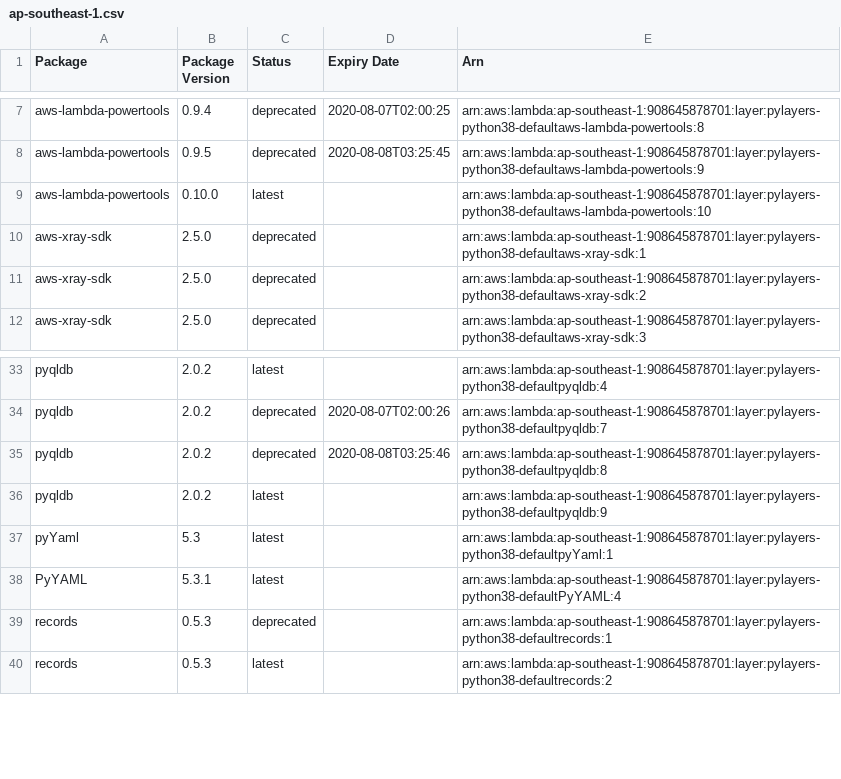
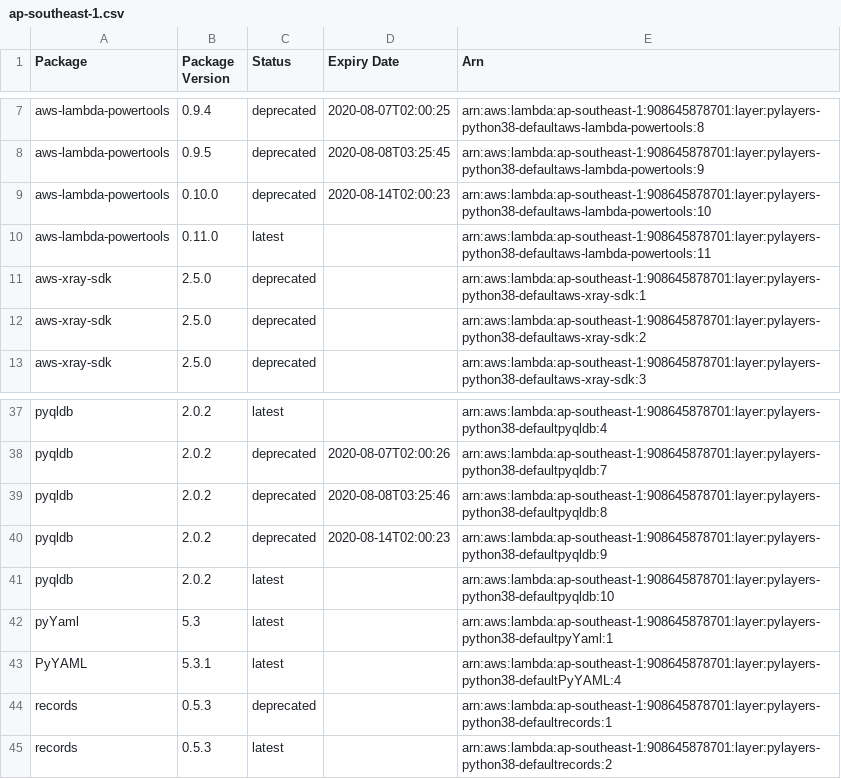
Before and after one commit to keithrozario/KLayers-default, a CSV file: deployments/python3.8/arns/ap-southeast-1.csv, drawn as a sheet; only a part is shown, gaps mark what is left out; the diff covers the shown part only.

```diff
--- a/deployments/python3.8/arns/ap-southeast-1.csv
+++ b/deployments/python3.8/arns/ap-southeast-1.csv
@@ -8,3 +8,4 @@ aws-lambda-powertools,0.9.4,deprecated,2020-08-07T02:00:25,arn:aws:lambda:ap-sou
 aws-lambda-powertools,0.9.5,deprecated,2020-08-08T03:25:45,arn:aws:lambda:ap-southeast-1:908645878701:layer:pylayers-python38-defaultaws-lambda-powertools:9
-aws-lambda-powertools,0.10.0,latest,,arn:aws:lambda:ap-southeast-1:908645878701:layer:pylayers-python38-defaultaws-lambda-powertools:10
+aws-lambda-powertools,0.10.0,deprecated,2020-08-14T02:00:23,arn:aws:lambda:ap-southeast-1:908645878701:layer:pylayers-python38-defaultaws-lambda-powertools:10
+aws-lambda-powertools,0.11.0,latest,,arn:aws:lambda:ap-southeast-1:908645878701:layer:pylayers-python38-defaultaws-lambda-powertools:11
 aws-xray-sdk,2.5.0,deprecated,,arn:aws:lambda:ap-southeast-1:908645878701:layer:pylayers-python38-defaultaws-xray-sdk:1
@@ -35,3 +39,4 @@ pyqldb,2.0.2,deprecated,2020-08-07T02:00:26,arn:aws:lambda:ap-southeast-1:908645
 pyqldb,2.0.2,deprecated,2020-08-08T03:25:46,arn:aws:lambda:ap-southeast-1:908645878701:layer:pylayers-python38-defaultpyqldb:8
-pyqldb,2.0.2,latest,,arn:aws:lambda:ap-southeast-1:908645878701:layer:pylayers-python38-defaultpyqldb:9
+pyqldb,2.0.2,deprecated,2020-08-14T02:00:23,arn:aws:lambda:ap-southeast-1:908645878701:layer:pylayers-python38-defaultpyqldb:9
+pyqldb,2.0.2,latest,,arn:aws:lambda:ap-southeast-1:908645878701:layer:pylayers-python38-defaultpyqldb:10
 pyYaml,5.3,latest,,arn:aws:lambda:ap-southeast-1:908645878701:layer:pylayers-python38-defaultpyYaml:1
```
Also changed, not shown: 5 added rows and 6 edited cells elsewhere in this file, 4 other files.
